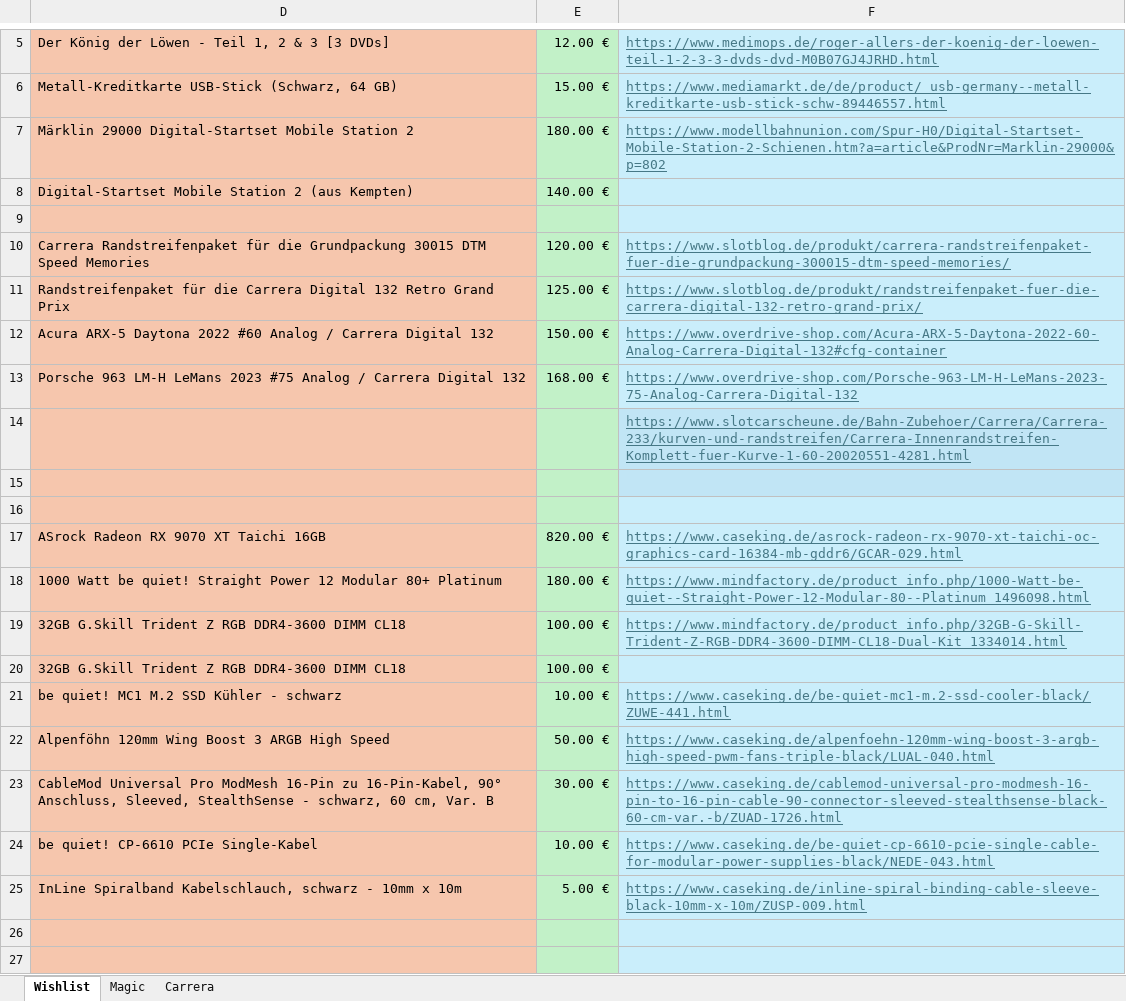
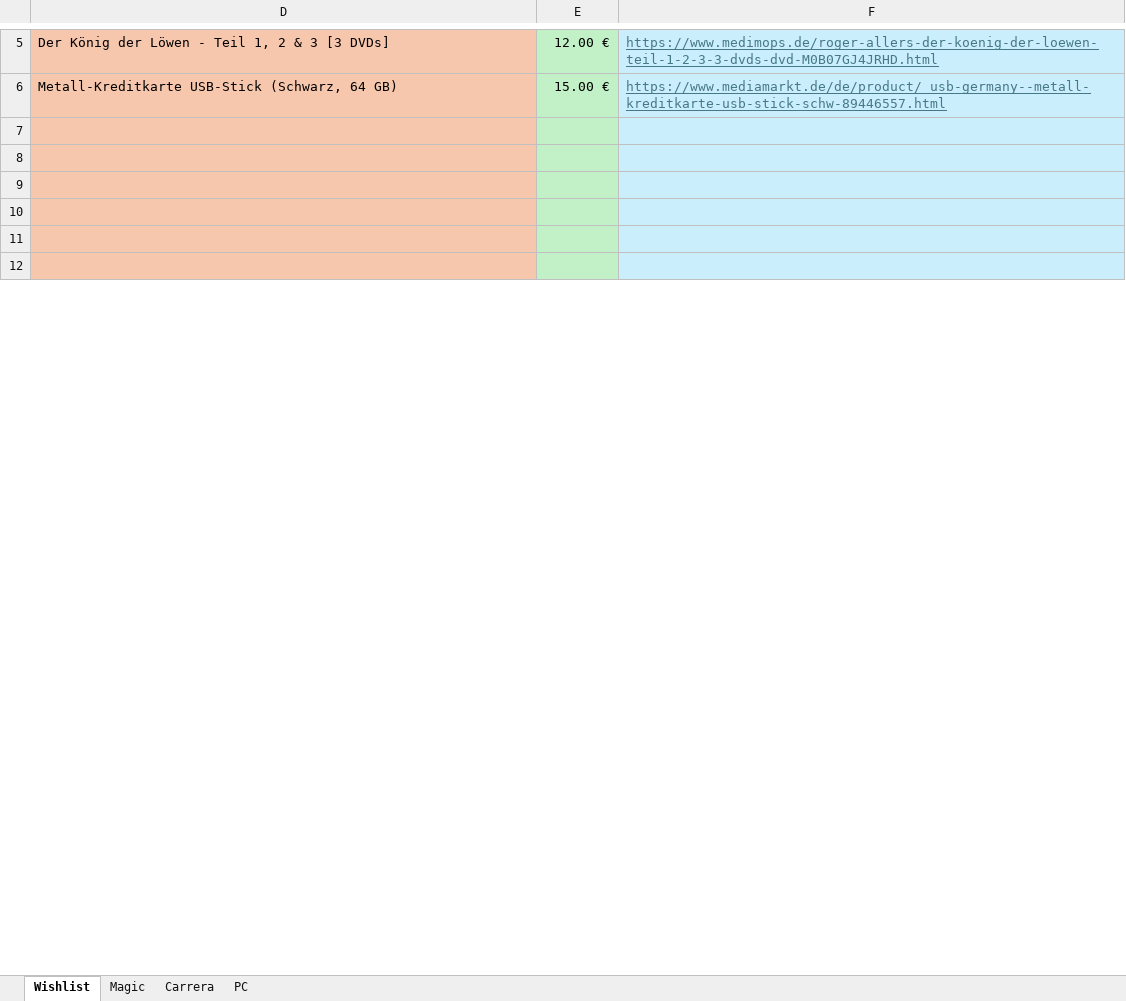
Before and after one commit to w0fl/w0fl, an Excel workbook: wünsche.xlsx, sheet Wishlist, drawn as a sheet; only a part is shown, gaps mark what is left out; the shorter side is filled out with more unchanged rows; values as stored, in another font and other column widths than the file's, no borders; removed rows and columns are numbered as before the commit, all else as after; the diff covers the shown part only; the diff names each change by its address in the sheet, - before the commit and + after, or states it on an @@ line.

```diff
--- a/wünsche.xlsx (sheet Wishlist)
+++ b/wünsche.xlsx (sheet Wishlist)
+sheet tab: PC
-row 7: Märklin 29000 Digital-Startset Mobile Station 2 | 180.00 € | https://www.modellbahnunion.com/Spur-H0/Digital-Startset-Mobile-Station-2-Schienen.htm?a=article&ProdNr=Marklin-29000&p=802
-row 8: Digital-Startset Mobile Station 2 (aus Kempten) | 140.00 €
-row 9: (empty)
-row 10: Carrera Randstreifenpaket für die Grundpackung 30015 DTM Speed Memories | 120.00 € | https://www.slotblog.de/produkt/carrera-randstreifenpaket-fuer-die-grundpackung-300015-dtm-speed-memories/
-row 11: Randstreifenpaket für die Carrera Digital 132 Retro Grand Prix | 125.00 € | https://www.slotblog.de/produkt/randstreifenpaket-fuer-die-carrera-digital-132-retro-grand-prix/
-row 12: Acura ARX-5 Daytona 2022 #60 Analog / Carrera Digital 132 | 150.00 € | https://www.overdrive-shop.com/Acura-ARX-5-Daytona-2022-60-Analog-Carrera-Digital-132#cfg-container
-row 13: Porsche 963 LM-H LeMans 2023 #75 Analog / Carrera Digital 132 | 168.00 € | https://www.overdrive-shop.com/Porsche-963-LM-H-LeMans-2023-75-Analog-Carrera-Digital-132
-row 14:  |  | https://www.slotcarscheune.de/Bahn-Zubehoer/Carrera/Carrera-233/kurven-und-randstreifen/Carrera-Innenrandstreifen-Komplett-fuer-Kurve-1-60-20020551-4281.html
-row 15: (empty)
-row 16: (empty)
-row 17: ASrock Radeon RX 9070 XT Taichi 16GB | 820.00 € | https://www.caseking.de/asrock-radeon-rx-9070-xt-taichi-oc-graphics-card-16384-mb-gddr6/GCAR-029.html
-row 18: 1000 Watt be quiet! Straight Power 12 Modular 80+ Platinum | 180.00 € | https://www.mindfactory.de/product_info.php/1000-Watt-be-quiet--Straight-Power-12-Modular-80--Platinum_1496098.html
-row 19: 32GB G.Skill Trident Z RGB DDR4-3600 DIMM CL18 | 100.00 € | https://www.mindfactory.de/product_info.php/32GB-G-Skill-Trident-Z-RGB-DDR4-3600-DIMM-CL18-Dual-Kit_1334014.html
-row 20: 32GB G.Skill Trident Z RGB DDR4-3600 DIMM CL18 | 100.00 €
-row 21: be quiet! MC1 M.2 SSD Kühler - schwarz | 10.00 € | https://www.caseking.de/be-quiet-mc1-m.2-ssd-cooler-black/ZUWE-441.html
-row 22: Alpenföhn 120mm Wing Boost 3 ARGB High Speed | 50.00 € | https://www.caseking.de/alpenfoehn-120mm-wing-boost-3-argb-high-speed-pwm-fans-triple-black/LUAL-040.html
-row 23: CableMod Universal Pro ModMesh 16-Pin zu 16-Pin-Kabel, 90° Anschluss, Sleeved, StealthSense - schwarz, 60 cm, Var. B | 30.00 € | https://www.caseking.de/cablemod-universal-pro-modmesh-16-pin-to-16-pin-cable-90-connector-sleeved-stealthsense-black-60-cm-var.-b/ZUAD-1726.html
-row 24: be quiet! CP-6610 PCIe Single-Kabel | 10.00 € | https://www.caseking.de/be-quiet-cp-6610-pcie-single-cable-for-modular-power-supplies-black/NEDE-043.html
-row 25: InLine Spiralband Kabelschlauch, schwarz - 10mm x 10m | 5.00 € | https://www.caseking.de/inline-spiral-binding-cable-sleeve-black-10mm-x-10m/ZUSP-009.html
```
Also changed, not shown: 20 added rows, 1 removed row and 3 edited cells elsewhere in this sheet, sheet Carrera.
